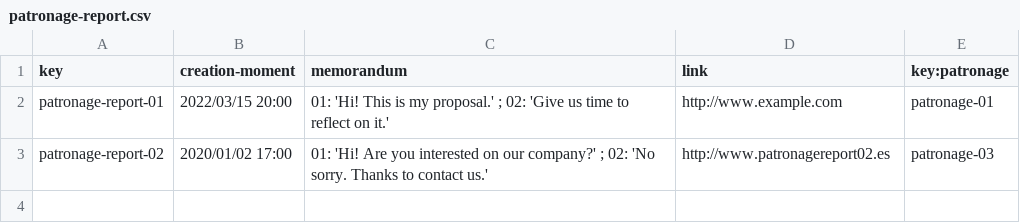
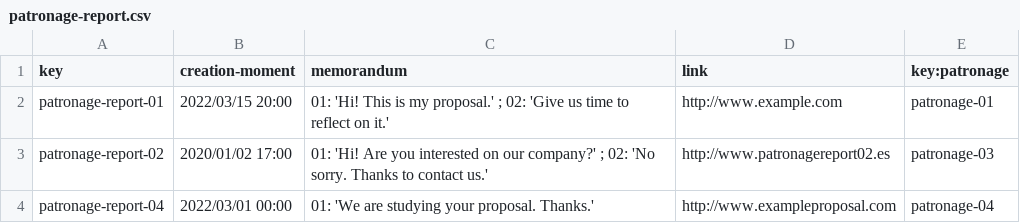
Before and after one commit to mysInma/Acme-Toolkits, a CSV file: src/main/webapp/WEB-INF/resources/sample-data/patronage-report.csv, drawn as a sheet; the diff names each change by its address in the sheet, - before the commit and + after, or states it on an @@ line.

```diff
--- a/src/main/webapp/WEB-INF/resources/sample-data/patronage-report.csv
+++ b/src/main/webapp/WEB-INF/resources/sample-data/patronage-report.csv
+row 4: patronage-report-04 | 2022/03/01 00:00 | 01: 'We are studying your proposal. Thanks.' | http://www.exampleproposal.com | patronage-04
```
Also changed, not shown: 6 other files.
